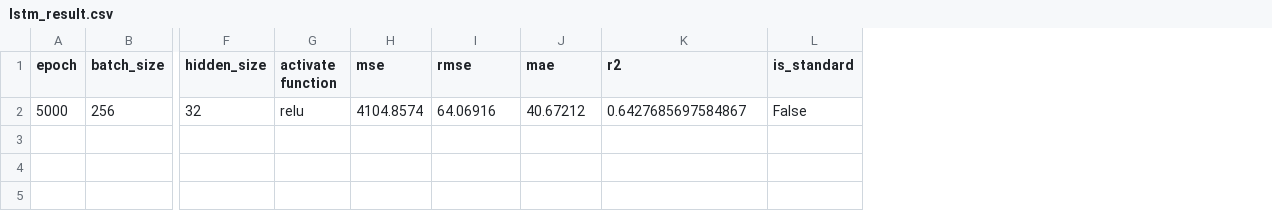
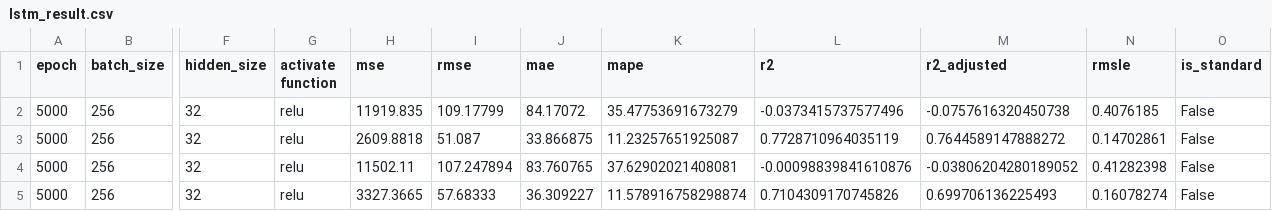
Before and after one commit to wu-zhengdong/dl-frames, a CSV file: Example_save_resultes/Regression/lstm_result.csv, drawn as a sheet; only a part is shown, gaps mark what is left out; addresses are those after the commit; rows hold the shown columns only; the diff names each change by its address in the sheet, - before the commit and + after, or states it on an @@ line.

```diff
--- a/Example_save_resultes/Regression/lstm_result.csv
+++ b/Example_save_resultes/Regression/lstm_result.csv
+column K (mape), row 2: 35.47753691673279
+column M (r2_adjusted), row 2: -0.0757616320450738
+column N (rmsle), row 2: 0.4076185
-H2 (mse): 4104.8574
+H2 (mse): 11919.835
-I2 (rmse): 64.06916
+I2 (rmse): 109.17799
-J2 (mae): 40.67212
+J2 (mae): 84.17072
-L2 (r2): 0.6427685697584867
+L2 (r2): -0.0373415737577496
+row 3: 5000 | 256 | 32 | relu | 2609.8818 | 51.087 | 33.866875 | 11.23257651925087 | 0.7728710964035119 | 0.7644589147888272 | 0.14702861 | False
+row 4: 5000 | 256 | 32 | relu | 11502.11 | 107.247894 | 83.760765 | 37.62902021408081 | -0.00098839841610876 | -0.03806204280189052 | 0.41282398 | False
+row 5: 5000 | 256 | 32 | relu | 3327.3665 | 57.68333 | 36.309227 | 11.578916758298874 | 0.7104309170745826 | 0.699706136225493 | 0.16078274 | False
```
Also changed, not shown: Example_save_resultes/Regression/ann_result.csv, Example_save_resultes/Regression/cnn_result.csv, 19 other files.
